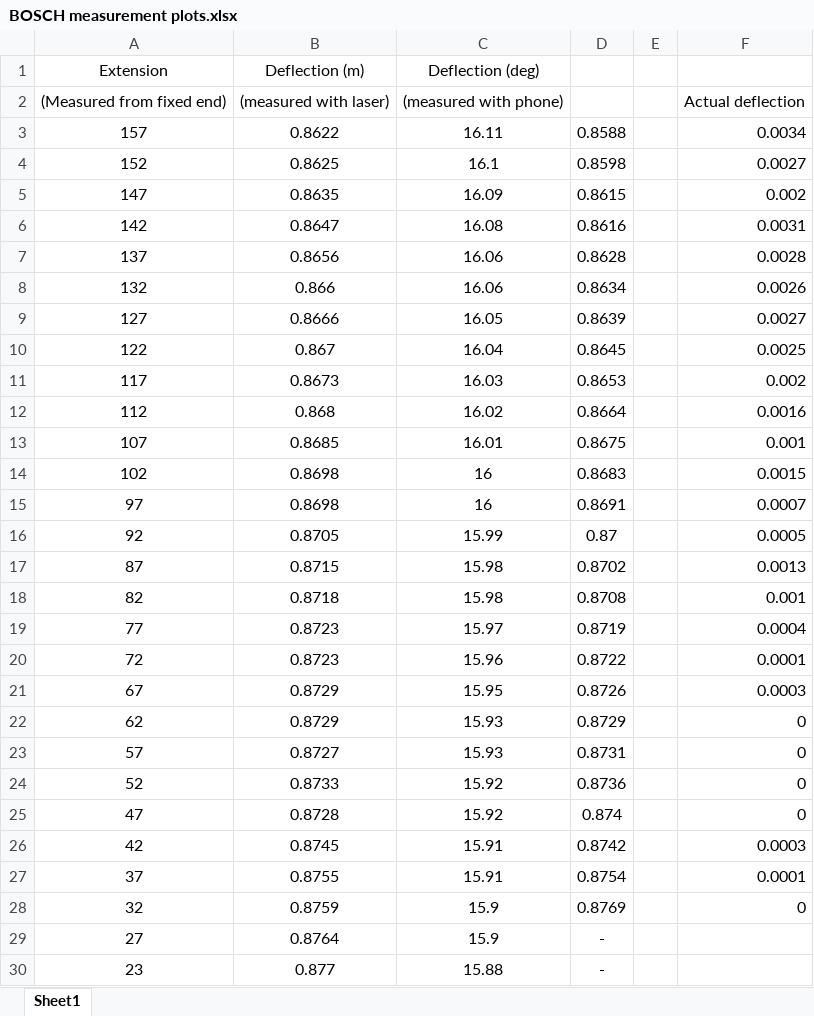
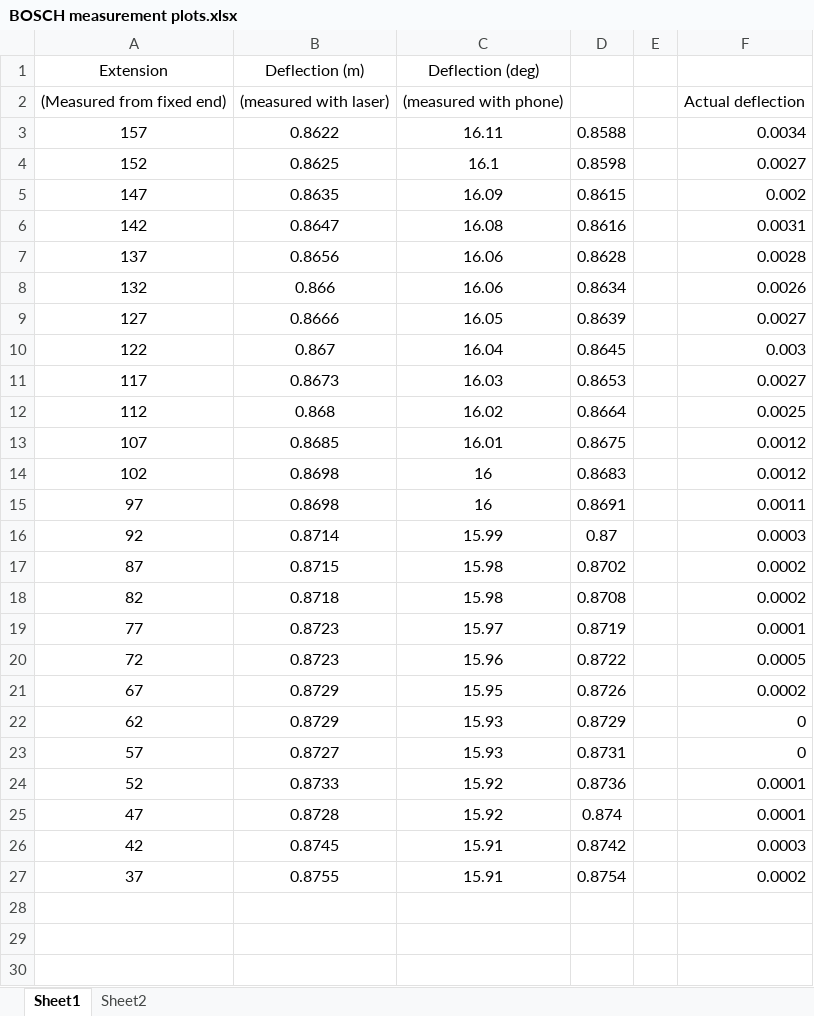
Before and after one commit to AneeshTallam/HiWi_Repository, an Excel workbook: Robotic arm/BOSCH laser measurements/BOSCH measurement plots.xlsx, sheet Sheet1, drawn as a sheet; values as stored, in another font and other column widths than the file's, no borders; charts and pictures not drawn; the diff names each change by its address in the sheet, - before the commit and + after, or states it on an @@ line.

Commit message:
Normalized the required parameters in laser file. Added the actual deflections

```diff
--- a/Robotic arm/BOSCH laser measurements/BOSCH measurement plots.xlsx (sheet Sheet1)
+++ b/Robotic arm/BOSCH laser measurements/BOSCH measurement plots.xlsx (sheet Sheet1)
+sheet tab: Sheet2
-F10: 0.0025
+F10: 0.003
-F11: 0.002
+F11: 0.0027
-F12: 0.0016
+F12: 0.0025
-F13: 0.001
+F13: 0.0012
-F14: 0.0015
+F14: 0.0012
-F15: 0.0007
+F15: 0.0011
-B16 (Deflection (m)): 0.8705
+B16 (Deflection (m)): 0.8714
-F16: 0.0005
+F16: 0.0003
-F17: 0.0013
+F17: 0.0002
-F18: 0.001
+F18: 0.0002
-F19: 0.0004
+F19: 0.0001
-F20: 0.0001
+F20: 0.0005
-F21: 0.0003
+F21: 0.0002
-F24:F25: 0
+F24:F25: 0.0001
-F27: 0.0001
+F27: 0.0002
-row 28: 32 | 0.8759 | 15.9 | 0.8769 |  | 0
-row 29: 27 | 0.8764 | 15.9 | -
-row 30: 23 | 0.877 | 15.88 | -
```
Also changed, not shown: formulas that keep their value, charts or pictures, 1 other file.
